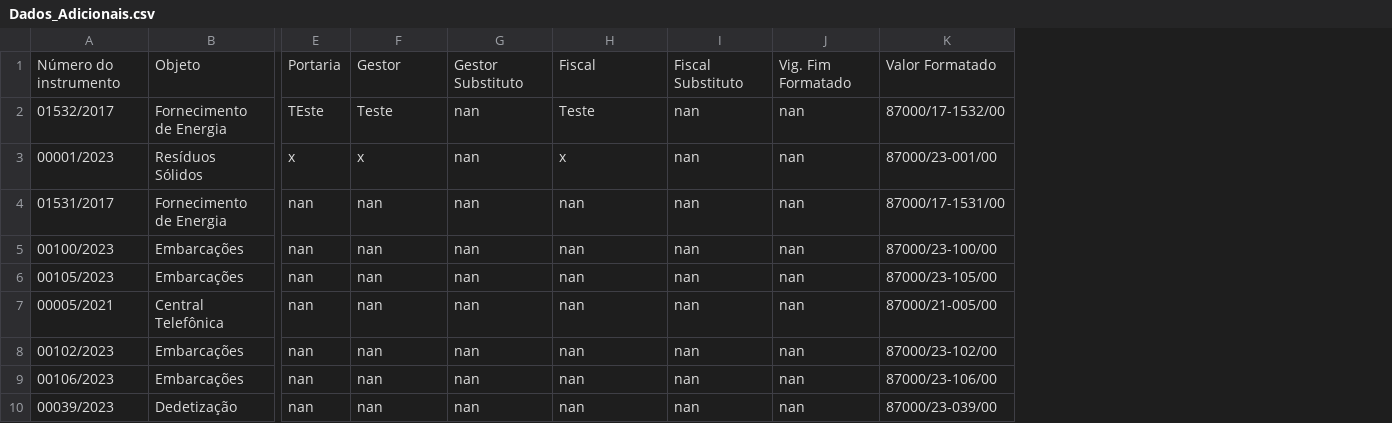
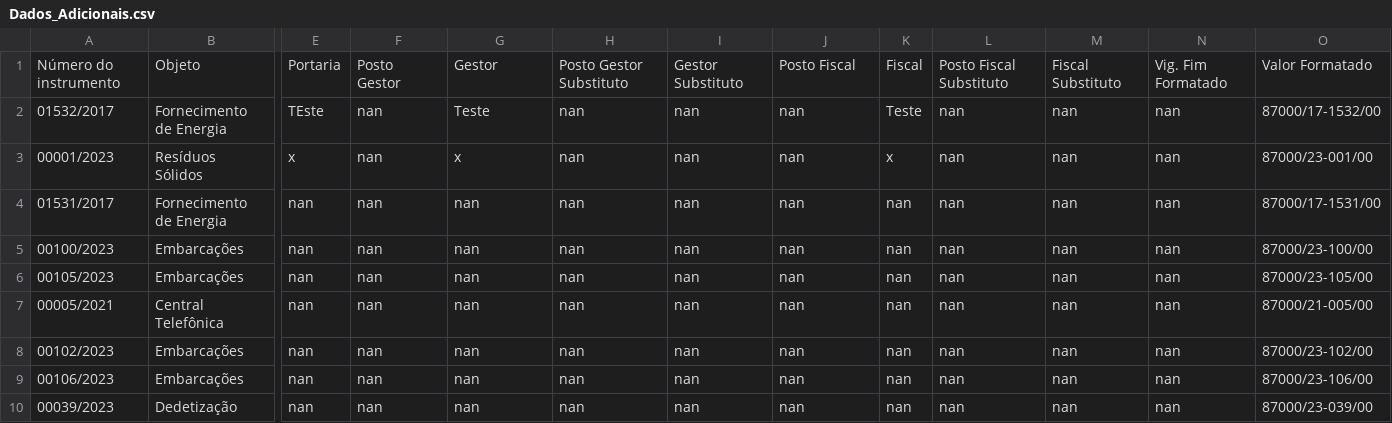
Before and after one commit to Guilhermeksc/licitacao360, a CSV file: database/Dados_Adicionais.csv, drawn as a sheet; only a part is shown, gaps mark what is left out; the diff covers the shown part only; the diff names each change by its address in the sheet, - before the commit and + after, or states it on an @@ line.

```diff
--- a/database/Dados_Adicionais.csv
+++ b/database/Dados_Adicionais.csv
+column K, rows 1-10: Fiscal | Teste | x | nan | nan | nan | nan | nan | nan | nan
+column L, rows 1-10: Posto Fiscal Substituto | nan | nan | nan | nan | nan | nan | nan | nan | nan
+column M, rows 1-10: Fiscal Substituto | nan | nan | nan | nan | nan | nan | nan | nan | nan
+column N, rows 1-10: Vig. Fim Formatado | nan | nan | nan | nan | nan | nan | nan | nan | nan
-F1: Gestor
+F1: Posto Gestor
-G1: Gestor Substituto
+G1: Gestor
-H1: Fiscal
+H1: Posto Gestor Substituto
-I1: Fiscal Substituto
+I1: Gestor Substituto
-J1: Vig. Fim Formatado
+J1: Posto Fiscal
-F2: Teste
+F2: nan
-G2: nan
+G2: Teste
-H2: Teste
+H2: nan
-F3: x
+F3: nan
-G3: nan
+G3: x
-H3: x
+H3: nan
```
Also changed, not shown: 71 edited cells elsewhere in this file, 17 other files.
